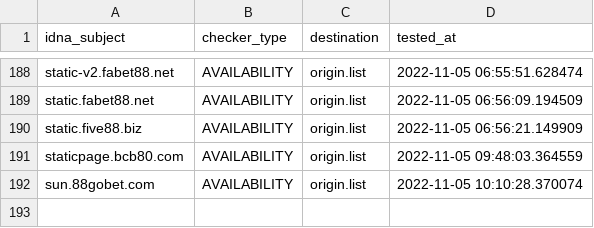
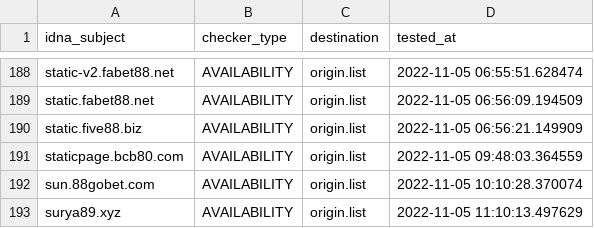
Before and after one commit to bigdargon/hostsVN-gambling-dead-hosts, a CSV file: .pyfunceble/inactive.csv, drawn as a sheet; only a part is shown, gaps mark what is left out.

```diff
--- a/.pyfunceble/inactive.csv
+++ b/.pyfunceble/inactive.csv
@@ -192 +192,2 @@ staticpage.bcb80.com,AVAILABILITY,origin.list,2022-11-05 09:48:03.364559
 sun.88gobet.com,AVAILABILITY,origin.list,2022-11-05 10:10:28.370074
+surya89.xyz,AVAILABILITY,origin.list,2022-11-05 11:10:13.497629
```
Also changed, not shown: 14 other files.
